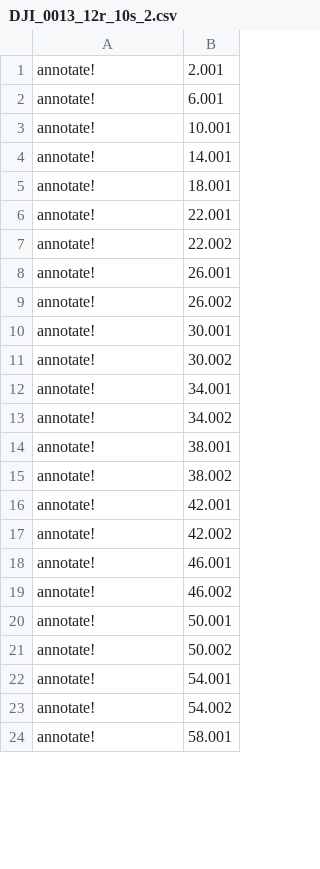
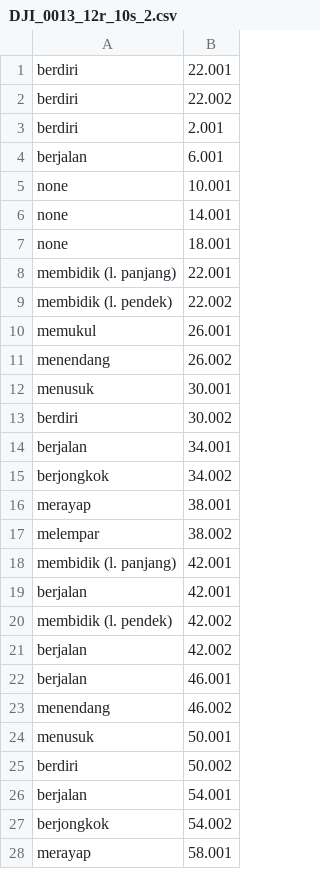
Before and after one commit to zidanfadl/posec3d-video-structuralize, a CSV file: data/anno/DJI_0013_12r_10s_2.csv, drawn as a sheet; only a part is shown; the diff covers the shown part only.

```diff
--- a/data/anno/DJI_0013_12r_10s_2.csv
+++ b/data/anno/DJI_0013_12r_10s_2.csv
@@ -1,24 +1,28 @@
-annotate!,2.001
-annotate!,6.001
-annotate!,10.001
-annotate!,14.001
-annotate!,18.001
-annotate!,22.001
-annotate!,22.002
-annotate!,26.001
-annotate!,26.002
-annotate!,30.001
-annotate!,30.002
-annotate!,34.001
-annotate!,34.002
-annotate!,38.001
-annotate!,38.002
-annotate!,42.001
-annotate!,42.002
-annotate!,46.001
-annotate!,46.002
-annotate!,50.001
-annotate!,50.002
-annotate!,54.001
-annotate!,54.002
-annotate!,58.001
+berdiri,22.001
+berdiri,22.002
+berdiri,2.001
+berjalan,6.001
+none,10.001
+none,14.001
+none,18.001
+membidik (l. panjang),22.001
+membidik (l. pendek),22.002
+memukul,26.001
+menendang,26.002
+menusuk,30.001
+berdiri,30.002
+berjalan,34.001
+berjongkok,34.002
+merayap,38.001
+melempar,38.002
+membidik (l. panjang),42.001
+berjalan,42.001
+membidik (l. pendek),42.002
+berjalan,42.002
+berjalan,46.001
+menendang,46.002
+menusuk,50.001
+berdiri,50.002
+berjalan,54.001
+berjongkok,54.002
+merayap,58.001
```
Also changed, not shown: 4 added rows and 30 edited cells elsewhere in this file, 9 other files.
